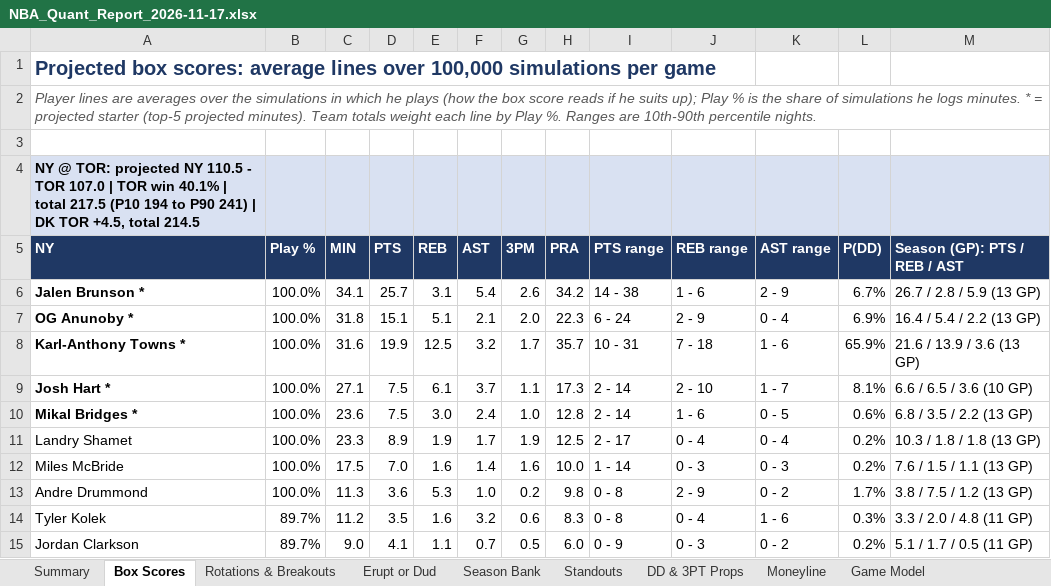
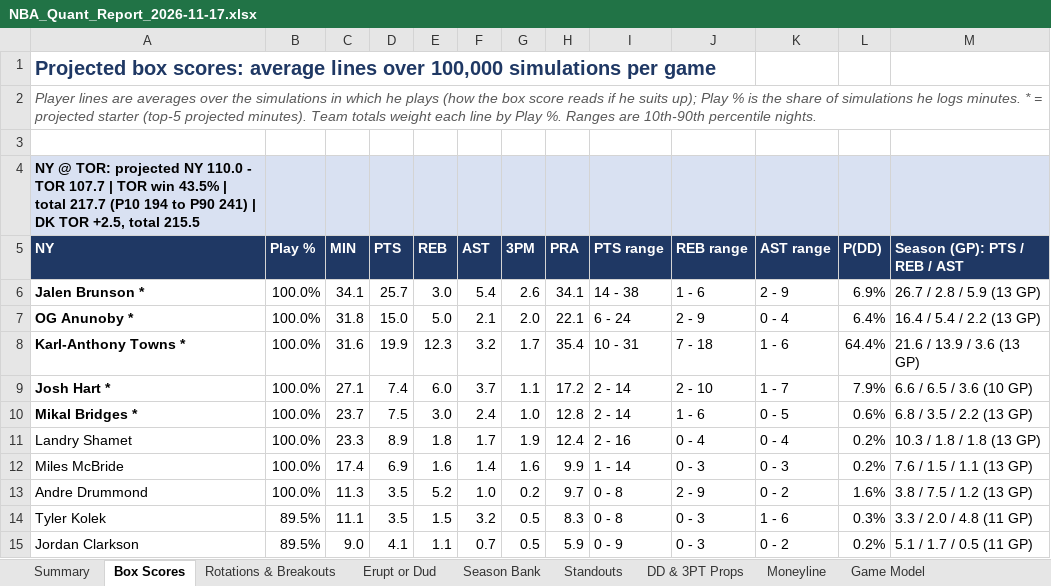
Before and after one commit to HeyShawtty/nba-quant-desk, an Excel workbook: reports/NBA_Quant_Report_2026-11-17.xlsx, sheet Box Scores, drawn as a sheet; only a part is shown; values as stored, in another font and other column widths than the file's, no borders; the diff covers the shown part only; the diff names each change by its address in the sheet, - before the commit and + after, or states it on an @@ line.

```diff
--- a/reports/NBA_Quant_Report_2026-11-17.xlsx (sheet Box Scores)
+++ b/reports/NBA_Quant_Report_2026-11-17.xlsx (sheet Box Scores)
-A4 (NY): …projected NY 110.5 - TOR 107.0 | TOR win 40.1% | total 217.5 (P10 194 to P90 241) | DK TOR +4.5, total 214.5
+A4 (NY): …projected NY 110.0 - TOR 107.7 | TOR win 43.5% | total 217.7 (P10 194 to P90 241) | DK TOR +2.5, total 215.5
-E6 (REB): 3.1
+E6 (REB): 3.0
-H6 (PRA): 34.2
+H6 (PRA): 34.1
-L6 (P(DD)): 6.7%
+L6 (P(DD)): 6.9%
-D7 (PTS): 15.1
+D7 (PTS): 15.0
-E7 (REB): 5.1
+E7 (REB): 5.0
-H7 (PRA): 22.3
+H7 (PRA): 22.1
-L7 (P(DD)): 6.9%
+L7 (P(DD)): 6.4%
-E8 (REB): 12.5
+E8 (REB): 12.3
-H8 (PRA): 35.7
+H8 (PRA): 35.4
-L8 (P(DD)): 65.9%
+L8 (P(DD)): 64.4%
-D9 (PTS): 7.5
+D9 (PTS): 7.4
-E9 (REB): 6.1
+E9 (REB): 6.0
-H9 (PRA): 17.3
+H9 (PRA): 17.2
-L9 (P(DD)): 8.1%
+L9 (P(DD)): 7.9%
-C10 (MIN): 23.6
+C10 (MIN): 23.7
-E11 (REB): 1.9
+E11 (REB): 1.8
-H11 (PRA): 12.5
+H11 (PRA): 12.4
-I11 (PTS range): 2 - 17
+I11 (PTS range): 2 - 16
-C12 (MIN): 17.5
+C12 (MIN): 17.4
-D12 (PTS): 7.0
+D12 (PTS): 6.9
-H12 (PRA): 10.0
+H12 (PRA): 9.9
-D13 (PTS): 3.6
+D13 (PTS): 3.5
-E13 (REB): 5.3
+E13 (REB): 5.2
-H13 (PRA): 9.8
+H13 (PRA): 9.7
-L13 (P(DD)): 1.7%
+L13 (P(DD)): 1.6%
-B14:B15 (Play %): 89.7%
+B14:B15 (Play %): 89.5%
-C14 (MIN): 11.2
+C14 (MIN): 11.1
-E14 (REB): 1.6
+E14 (REB): 1.5
-G14 (3PM): 0.6
+G14 (3PM): 0.5
-J14 (REB range): 0 - 4
+J14 (REB range): 0 - 3
-H15 (PRA): 6.0
+H15 (PRA): 5.9
```
Also changed, not shown: 2 added rows, 2 removed rows and 103 edited cells elsewhere in this sheet, sheet Player Thresholds, sheet Player Distributions, sheet Rotations & Breakouts, sheet Standouts, sheet DD & 3PT Props, sheet SGP & Boost, 10 more sheets, formulas that keep their value, reports/Data_Bank_2026-27.xlsx, 8 other files.
